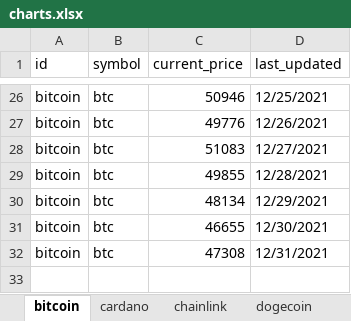
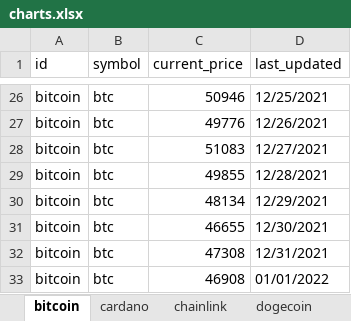
Before and after one commit to dfinke/TrackCrypto, an Excel workbook: charts.xlsx, sheet bitcoin, drawn as a sheet; only a part is shown, gaps mark what is left out; values as stored, in another font and other column widths than the file's, no borders; charts and pictures not drawn; the diff names each change by its address in the sheet, - before the commit and + after, or states it on an @@ line.

```diff
--- a/charts.xlsx (sheet bitcoin)
+++ b/charts.xlsx (sheet bitcoin)
+row 33: bitcoin | btc | 46908 | 01/01/2022
```
Also changed, not shown: sheet cardano, sheet uniswap, sheet chainlink, sheet litecoin, sheet solana, sheet ethereum, 1 more sheet, charts or pictures, coins.xlsx.
